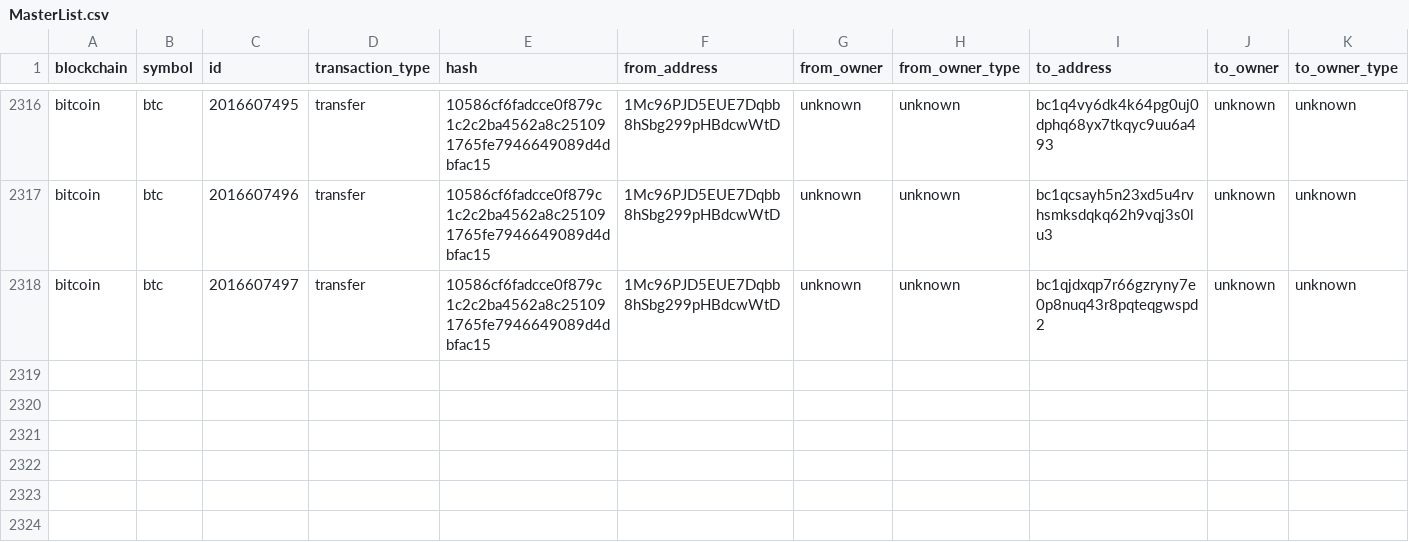
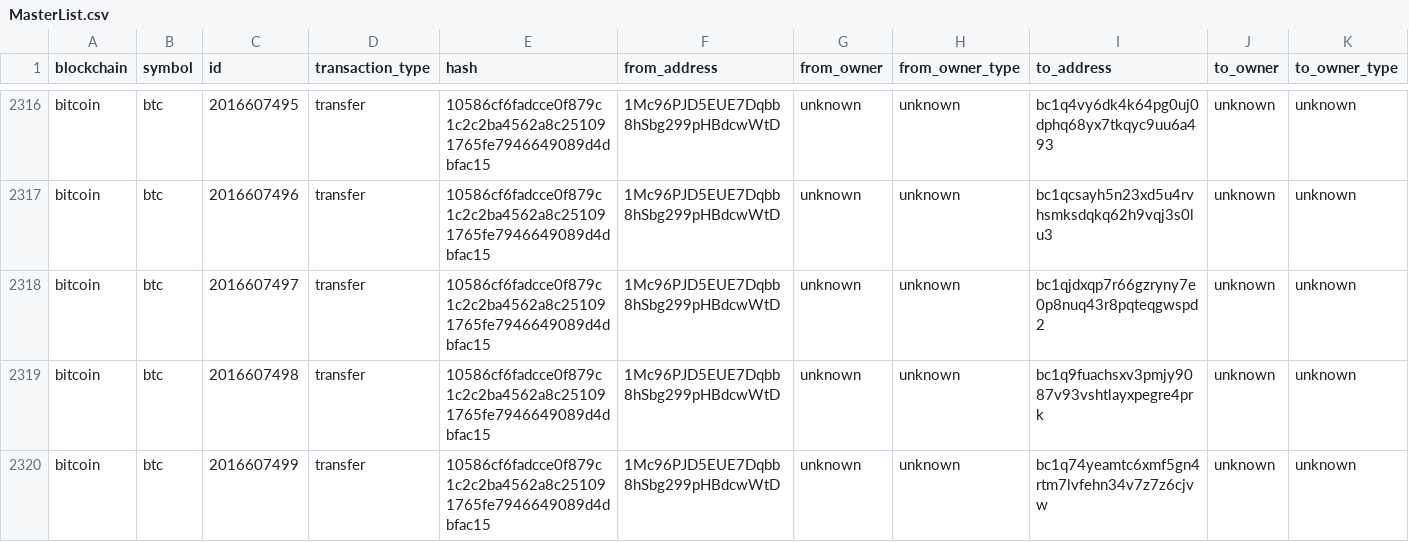
Before and after one commit to saqibkh/crypto_trading, a CSV file: logs/MasterList.csv, drawn as a sheet; only a part is shown, gaps mark what is left out; rows hold the shown columns only; the diff names each change by its address in the sheet, - before the commit and + after, or states it on an @@ line.

Commit message:
Update of logs processed

```diff
--- a/logs/MasterList.csv
+++ b/logs/MasterList.csv
+row 2319: bitcoin | btc | 2016607498 | transfer | 10586cf6fadcce0f879c1c2c2ba4562a8c251091765fe7946649089d4dbfac15 | 1Mc96PJD5EUE7Dqbb8hSbg299pHBdcwWtD | unknown | unknown | bc1q9fuachsxv3pmjy9087v93vshtlayxpegre4prk | unknown | unknown
+row 2320: bitcoin | btc | 2016607499 | transfer | 10586cf6fadcce0f879c1c2c2ba4562a8c251091765fe7946649089d4dbfac15 | 1Mc96PJD5EUE7Dqbb8hSbg299pHBdcwWtD | unknown | unknown | bc1q74yeamtc6xmf5gn4rtm7lvfehn34v7z7z6cjvw | unknown | unknown
```
